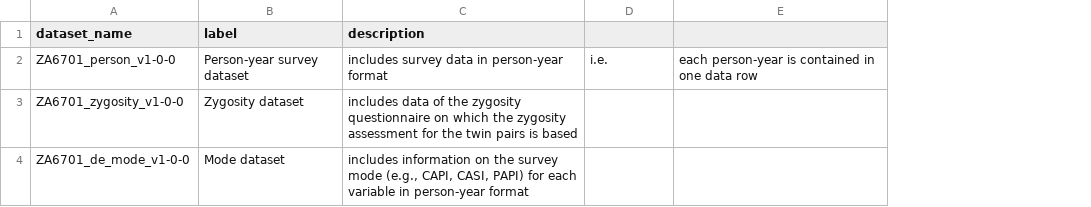
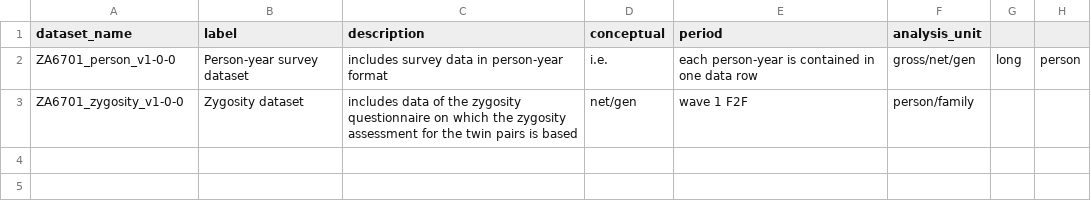
Before and after one commit to volkerlang/twinlife, a CSV file: metadata/datasets.csv, drawn as a sheet; removed rows and columns are numbered as before the commit, all else as after; the diff names each change by its address in the sheet, - before the commit and + after, or states it on an @@ line.

```diff
--- a/metadata/datasets.csv
+++ b/metadata/datasets.csv
+column F (analysis_unit), rows 2-3: gross/net/gen | person/family
+column G, row 2: long
+column H, row 2: person
-D1: (empty)
+D1: conceptual
-E1: (empty)
+E1: period
-D3 (conceptual): (empty)
+D3 (conceptual): net/gen
-E3 (period): (empty)
+E3 (period): wave 1 F2F
-row 4: ZA6701_de_mode_v1-0-0 | Mode dataset | includes information on the survey mode (e.g., CAPI, CASI, PAPI) for each variable in person-year format
```
Also changed, not shown: metadata/questionnaires.csv.
